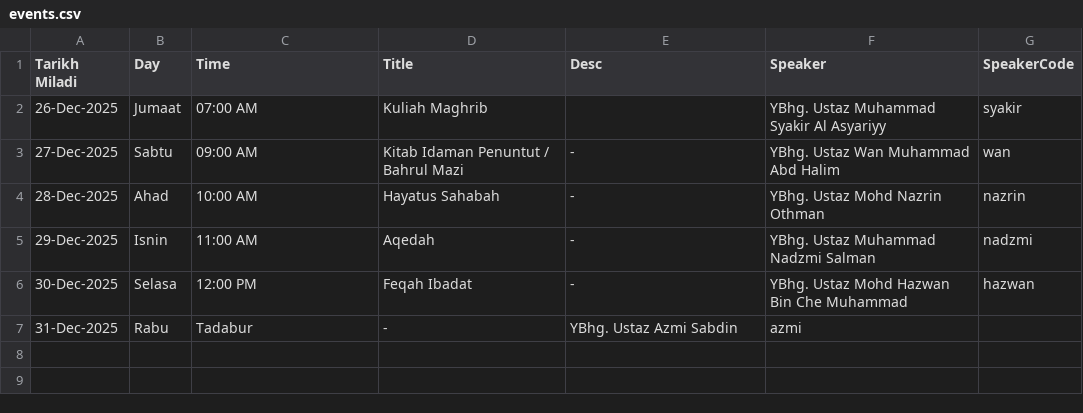
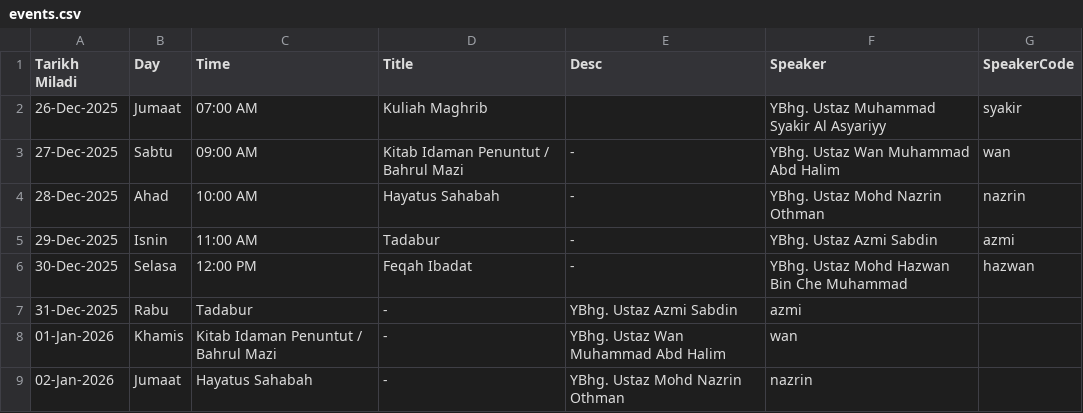
Before and after one commit to azizazlan/prayer-tv, a CSV file: public/data/events.csv, drawn as a sheet.

```diff
--- a/public/data/events.csv
+++ b/public/data/events.csv
@@ -4,4 +4,6 @@ Tarikh Miladi,Day,Time,Title,Desc,Speaker,SpeakerCode
 28-Dec-2025,Ahad,10:00 AM,Hayatus Sahabah,-,YBhg. Ustaz Mohd Nazrin Othman,nazrin
-29-Dec-2025,Isnin,11:00 AM,Aqedah,-,YBhg. Ustaz Muhammad Nadzmi Salman,nadzmi
+29-Dec-2025,Isnin,11:00 AM,Tadabur,-,YBhg. Ustaz Azmi Sabdin,azmi
 30-Dec-2025,Selasa,12:00 PM,Feqah Ibadat,-,YBhg. Ustaz Mohd Hazwan Bin Che Muhammad,hazwan
 31-Dec-2025,Rabu,Tadabur,-,YBhg. Ustaz Azmi Sabdin,azmi
+01-Jan-2026,Khamis,Kitab Idaman Penuntut / Bahrul Mazi,-,YBhg. Ustaz Wan Muhammad Abd Halim,wan
+02-Jan-2026,Jumaat,Hayatus Sahabah,-,YBhg. Ustaz Mohd Nazrin Othman,nazrin
```
Also changed, not shown: 9 other files.
